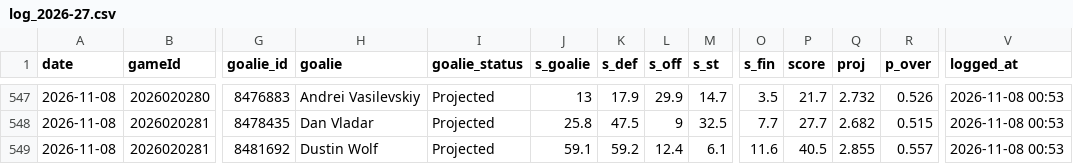
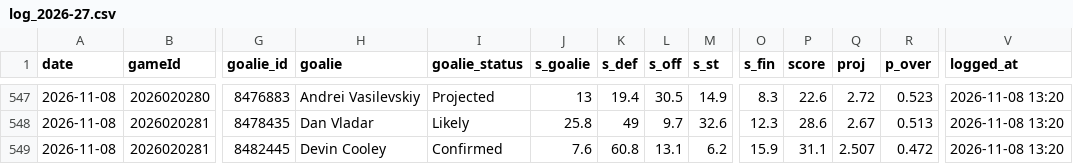
Before and after one commit to Johnbrick123/nhl-unders, a CSV file: monitor/log_2026-27.csv, drawn as a sheet; only a part is shown, gaps mark what is left out; the diff covers the shown part only; the diff names each change by its address in the sheet, - before the commit and + after, or states it on an @@ line.

```diff
--- a/monitor/log_2026-27.csv
+++ b/monitor/log_2026-27.csv
-K547 (s_def): 17.9
+K547 (s_def): 19.4
-L547 (s_off): 29.9
+L547 (s_off): 30.5
-M547 (s_st): 14.7
+M547 (s_st): 14.9
-O547 (s_fin): 3.5
+O547 (s_fin): 8.3
-P547 (score): 21.7
+P547 (score): 22.6
-Q547 (proj): 2.732
+Q547 (proj): 2.72
-R547 (p_over): 0.526
+R547 (p_over): 0.523
-V547:V549 (logged_at): 2026-11-08 00:53
+V547:V549 (logged_at): 2026-11-08 13:20
-I548 (goalie_status): Projected
+I548 (goalie_status): Likely
-K548 (s_def): 47.5
+K548 (s_def): 49
-L548 (s_off): 9
+L548 (s_off): 9.7
-M548 (s_st): 32.5
+M548 (s_st): 32.6
-O548 (s_fin): 7.7
+O548 (s_fin): 12.3
-P548 (score): 27.7
+P548 (score): 28.6
-Q548 (proj): 2.682
+Q548 (proj): 2.67
-R548 (p_over): 0.515
+R548 (p_over): 0.513
-G549 (goalie_id): 8481692
+G549 (goalie_id): 8482445
-H549 (goalie): Dustin Wolf
+H549 (goalie): Devin Cooley
-I549 (goalie_status): Projected
+I549 (goalie_status): Confirmed
-J549 (s_goalie): 59.1
+J549 (s_goalie): 7.6
-K549 (s_def): 59.2
+K549 (s_def): 60.8
-L549 (s_off): 12.4
+L549 (s_off): 13.1
-M549 (s_st): 6.1
+M549 (s_st): 6.2
-O549 (s_fin): 11.6
+O549 (s_fin): 15.9
-P549 (score): 40.5
+P549 (score): 31.1
-Q549 (proj): 2.855
+Q549 (proj): 2.507
-R549 (p_over): 0.557
+R549 (p_over): 0.472
```
Also changed, not shown: 77 edited cells elsewhere in this file, 4 other files.
